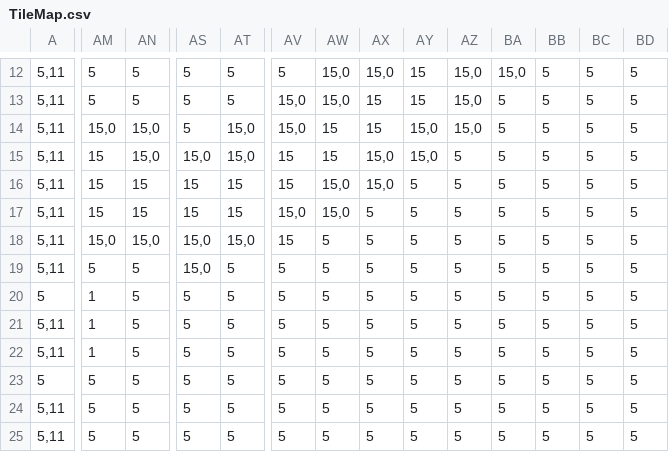
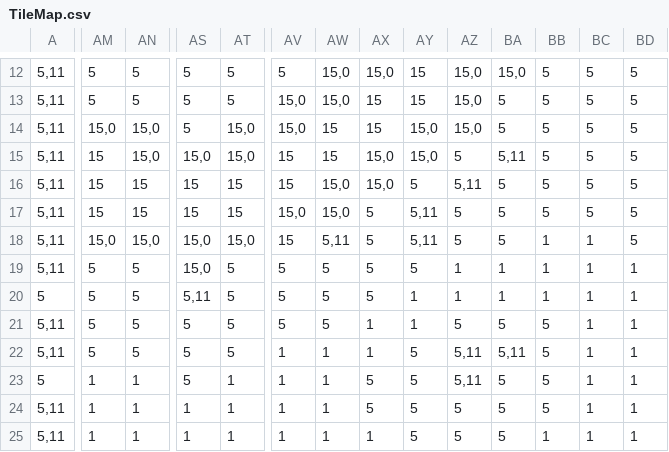
Before and after one commit to PierreLeFevre/before-winter, a CSV file: TileMap.csv, drawn as a sheet; only a part is shown, gaps mark what is left out; the diff covers the shown part only; the diff names each change by its address in the sheet, - before the commit and + after, or states it on an @@ line.

```diff
--- a/TileMap.csv
+++ b/TileMap.csv
-BA15: 5
+BA15: 5,11
-AZ16: 5
+AZ16: 5,11
-AY17:AY18: 5
+AY17:AY18: 5,11
-AW18: 5
+AW18: 5,11
-BB18:BB20: 5
+BB18:BB20: 1
-BC18:BC25: 5
+BC18:BC25: 1
-AZ19:AZ20: 5
+AZ19:AZ20: 1
-BA19:BA20: 5
+BA19:BA20: 1
-BD19:BD25: 5
+BD19:BD25: 1
-AM20:AM22: 1
+AM20:AM22: 5
-AS20: 5
+AS20: 5,11
-AY20:AY21: 5
+AY20:AY21: 1
-AX21:AX22: 5
+AX21:AX22: 1
-AV22:AV25: 5
+AV22:AV25: 1
-AW22:AW25: 5
+AW22:AW25: 1
-AZ22:AZ23: 5
+AZ22:AZ23: 5,11
-BA22: 5
+BA22: 5,11
-AM23:AM25: 5
+AM23:AM25: 1
-AN23:AN25: 5
+AN23:AN25: 1
-AT23:AT25: 5
+AT23:AT25: 1
-AS24:AS25: 5
+AS24:AS25: 1
-AX25: 5
+AX25: 1
-BB25: 5
+BB25: 1
```
Also changed, not shown: 96 edited cells elsewhere in this file, 1 other file.
